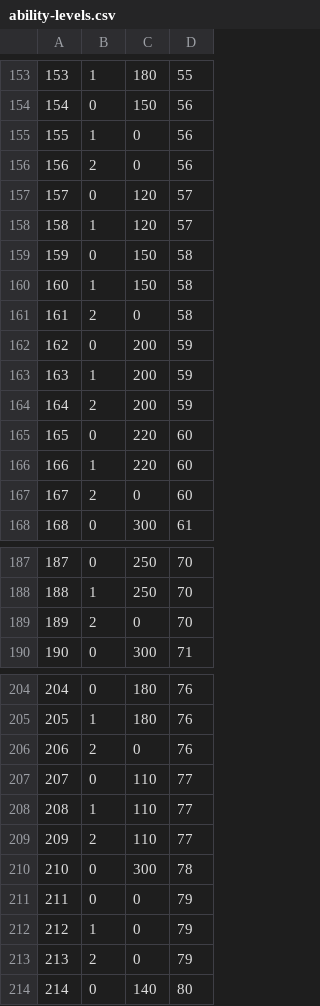
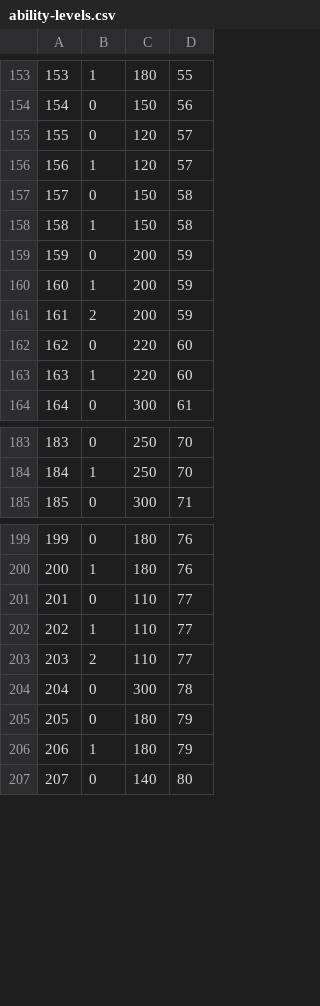
Before and after one commit to mithi/kingdom-rush-graphql, a CSV file: data/generated/csv/ability-levels.csv, drawn as a sheet; only a part is shown, gaps mark what is left out; removed rows and columns are numbered as before the commit, all else as after; the diff covers the shown part only; the diff names each change by its address in the sheet, - before the commit and + after, or states it on an @@ line.

Commit message:
fix: Fix wrong data

```diff
--- a/data/generated/csv/ability-levels.csv
+++ b/data/generated/csv/ability-levels.csv
-row 155: 155 | 1 | 0 | 56
-row 156: 156 | 2 | 0 | 56
@@ column A renumbered from row 155 down @@
-row 161: 161 | 2 | 0 | 58
-row 167: 167 | 2 | 0 | 60
-row 189: 189 | 2 | 0 | 70
-row 206: 206 | 2 | 0 | 76
-C205:C206: 0
+C205:C206: 180
-row 213: 213 | 2 | 0 | 79
```
Also changed, not shown: 2 edited cells elsewhere in this file, 4 other files.
